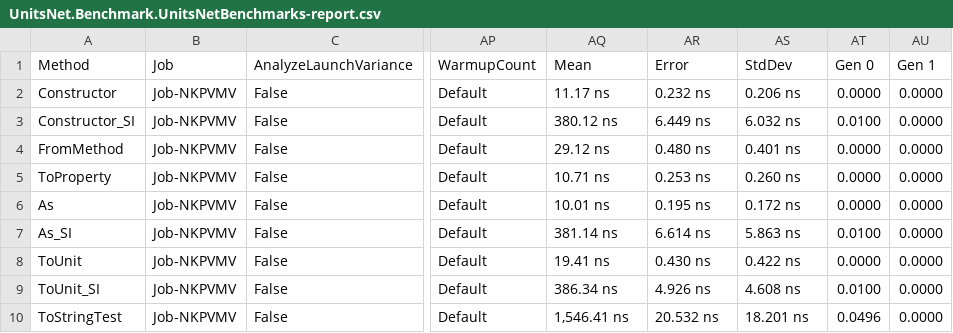
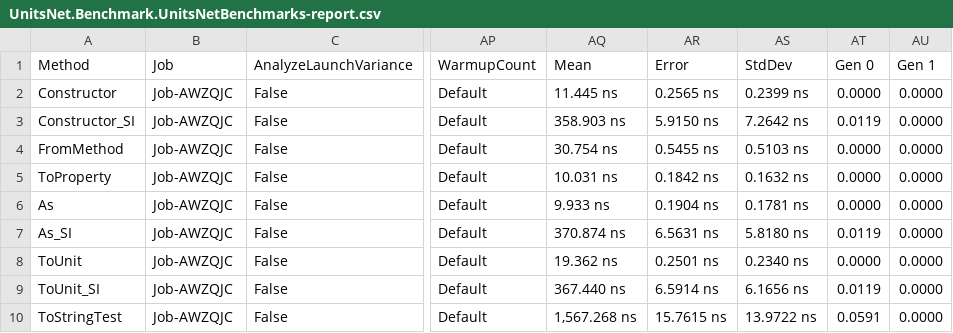
Before and after one commit to lipchev/UnitsNet-Benchmarks, a CSV file: benchmarks/netcoreapp50/results/UnitsNet.Benchmark.UnitsNetBenchmarks-report.csv, drawn as a sheet; only a part is shown, gaps mark what is left out; the diff covers the shown part only; the diff names each change by its address in the sheet, - before the commit and + after, or states it on an @@ line.

Commit message:
Automatic benchmark generation for c19da330b476bbeb0975559c35d7a1920ea9f74f

```diff
--- a/benchmarks/netcoreapp50/results/UnitsNet.Benchmark.UnitsNetBenchmarks-report.csv
+++ b/benchmarks/netcoreapp50/results/UnitsNet.Benchmark.UnitsNetBenchmarks-report.csv
-B2:B10 (Job): Job-NKPVMV
+B2:B10 (Job): Job-AWZQJC
-AQ2 (Mean): 11.17 ns
+AQ2 (Mean): 11.445 ns
-AR2 (Error): 0.232 ns
+AR2 (Error): 0.2565 ns
-AS2 (StdDev): 0.206 ns
+AS2 (StdDev): 0.2399 ns
-AQ3 (Mean): 380.12 ns
+AQ3 (Mean): 358.903 ns
-AR3 (Error): 6.449 ns
+AR3 (Error): 5.9150 ns
-AS3 (StdDev): 6.032 ns
+AS3 (StdDev): 7.2642 ns
-AT3 (Gen 0): 0.0100
+AT3 (Gen 0): 0.0119
-AQ4 (Mean): 29.12 ns
+AQ4 (Mean): 30.754 ns
-AR4 (Error): 0.480 ns
+AR4 (Error): 0.5455 ns
-AS4 (StdDev): 0.401 ns
+AS4 (StdDev): 0.5103 ns
-AQ5 (Mean): 10.71 ns
+AQ5 (Mean): 10.031 ns
-AR5 (Error): 0.253 ns
+AR5 (Error): 0.1842 ns
-AS5 (StdDev): 0.260 ns
+AS5 (StdDev): 0.1632 ns
-AQ6 (Mean): 10.01 ns
+AQ6 (Mean): 9.933 ns
-AR6 (Error): 0.195 ns
+AR6 (Error): 0.1904 ns
-AS6 (StdDev): 0.172 ns
+AS6 (StdDev): 0.1781 ns
-AQ7 (Mean): 381.14 ns
+AQ7 (Mean): 370.874 ns
-AR7 (Error): 6.614 ns
+AR7 (Error): 6.5631 ns
-AS7 (StdDev): 5.863 ns
+AS7 (StdDev): 5.8180 ns
-AT7 (Gen 0): 0.0100
+AT7 (Gen 0): 0.0119
-AQ8 (Mean): 19.41 ns
+AQ8 (Mean): 19.362 ns
-AR8 (Error): 0.430 ns
+AR8 (Error): 0.2501 ns
-AS8 (StdDev): 0.422 ns
+AS8 (StdDev): 0.2340 ns
-AQ9 (Mean): 386.34 ns
+AQ9 (Mean): 367.440 ns
-AR9 (Error): 4.926 ns
+AR9 (Error): 6.5914 ns
-AS9 (StdDev): 4.608 ns
+AS9 (StdDev): 6.1656 ns
-AT9 (Gen 0): 0.0100
+AT9 (Gen 0): 0.0119
-AQ10 (Mean): 1,546.41 ns
+AQ10 (Mean): 1,567.268 ns
-AR10 (Error): 20.532 ns
+AR10 (Error): 15.7615 ns
-AS10 (StdDev): 18.201 ns
+AS10 (StdDev): 13.9722 ns
-AT10 (Gen 0): 0.0496
+AT10 (Gen 0): 0.0591
```
Also changed, not shown: 40 edited cells elsewhere in this file, 5 other files.
